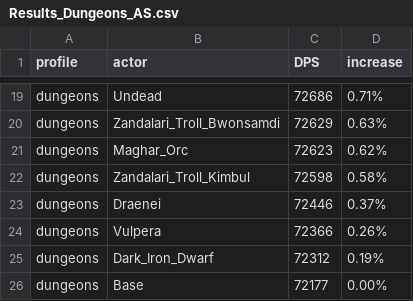
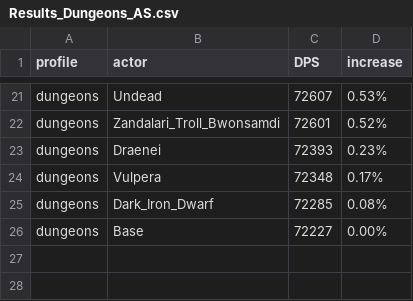
Before and after one commit to WarcraftPriests/bfa-shadow-priest, a CSV file: racials/Results_Dungeons_AS.csv, drawn as a sheet; only a part is shown, gaps mark what is left out; removed rows and columns are numbered as before the commit, all else as after; the diff covers the shown part only; the diff names each change by its address in the sheet, - before the commit and + after, or states it on an @@ line.

```diff
--- a/racials/Results_Dungeons_AS.csv
+++ b/racials/Results_Dungeons_AS.csv
-C21 (DPS): 72686
+C21 (DPS): 72607
-D21 (increase): 0.71%
+D21 (increase): 0.53%
-C22 (DPS): 72629
+C22 (DPS): 72601
-D22 (increase): 0.63%
+D22 (increase): 0.52%
-row 21: dungeons | Maghar_Orc | 72623 | 0.62%
-row 22: dungeons | Zandalari_Troll_Kimbul | 72598 | 0.58%
-C23 (DPS): 72446
+C23 (DPS): 72393
-D23 (increase): 0.37%
+D23 (increase): 0.23%
-C24 (DPS): 72366
+C24 (DPS): 72348
-D24 (increase): 0.26%
+D24 (increase): 0.17%
-C25 (DPS): 72312
+C25 (DPS): 72285
-D25 (increase): 0.19%
+D25 (increase): 0.08%
-C26 (DPS): 72177
+C26 (DPS): 72227
```
Also changed, not shown: 11 added rows, 9 removed rows and 14 edited cells elsewhere in this file, racials/Results_AS.csv, racials/Results_Dungeons_SC.csv, 11 other files.
